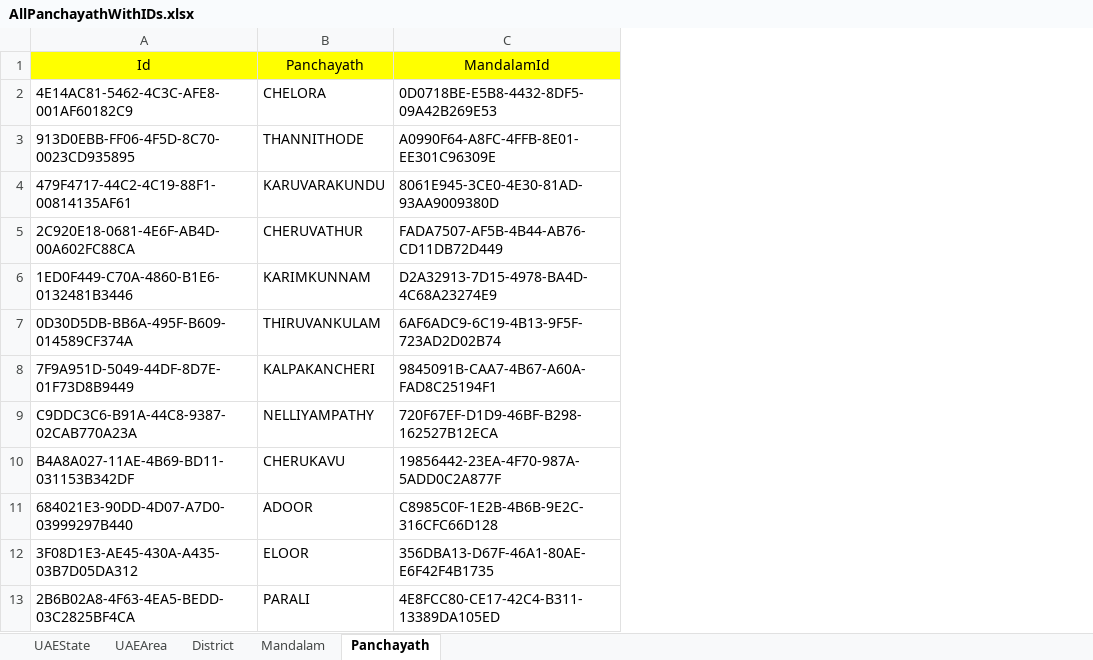
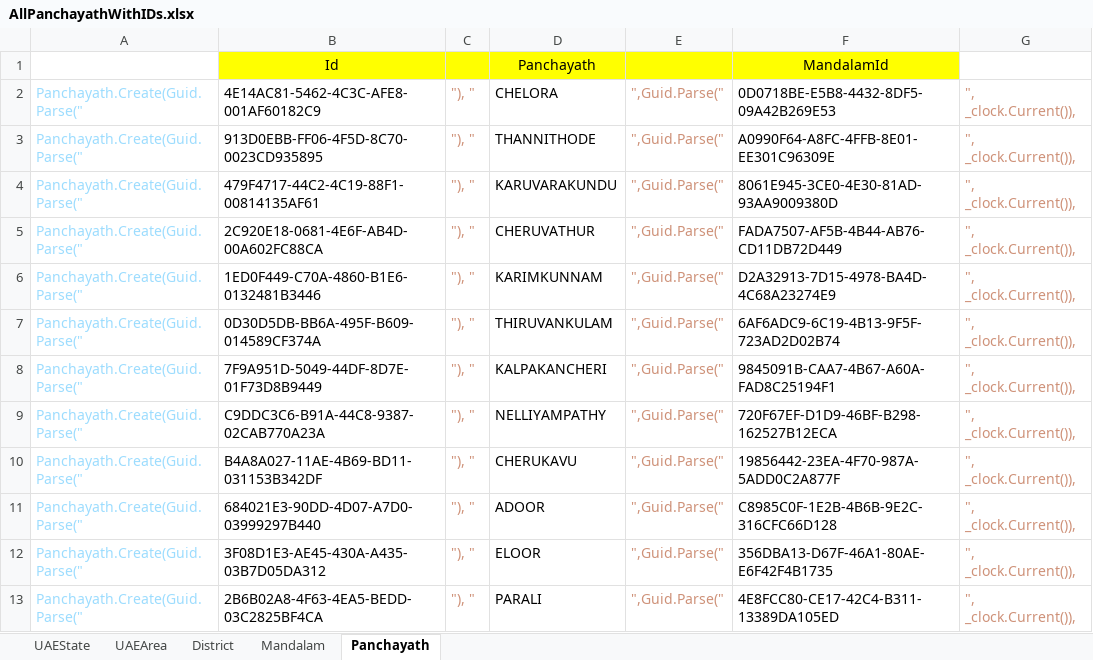
Before and after one commit to rafimk/MembershipApp, an Excel workbook: Documents/AllPanchayathWithIDs.xlsx, sheet Panchayath, drawn as a sheet; only a part is shown; values as stored, in another font and other column widths than the file's, no borders; the diff names each change by its address in the sheet, - before the commit and + after, or states it on an @@ line.

Commit message:
Data seeader

```diff
--- a/Documents/AllPanchayathWithIDs.xlsx (sheet Panchayath)
+++ b/Documents/AllPanchayathWithIDs.xlsx (sheet Panchayath)
+column A, rows 2-13: all Panchayath.Create(Guid.Parse("
+column C, rows 2-13: all "), "
+column E, rows 2-13: all ",Guid.Parse("
+column G, rows 2-13: all ", _clock.Current()),
```
Also changed, not shown: 33 other files.
